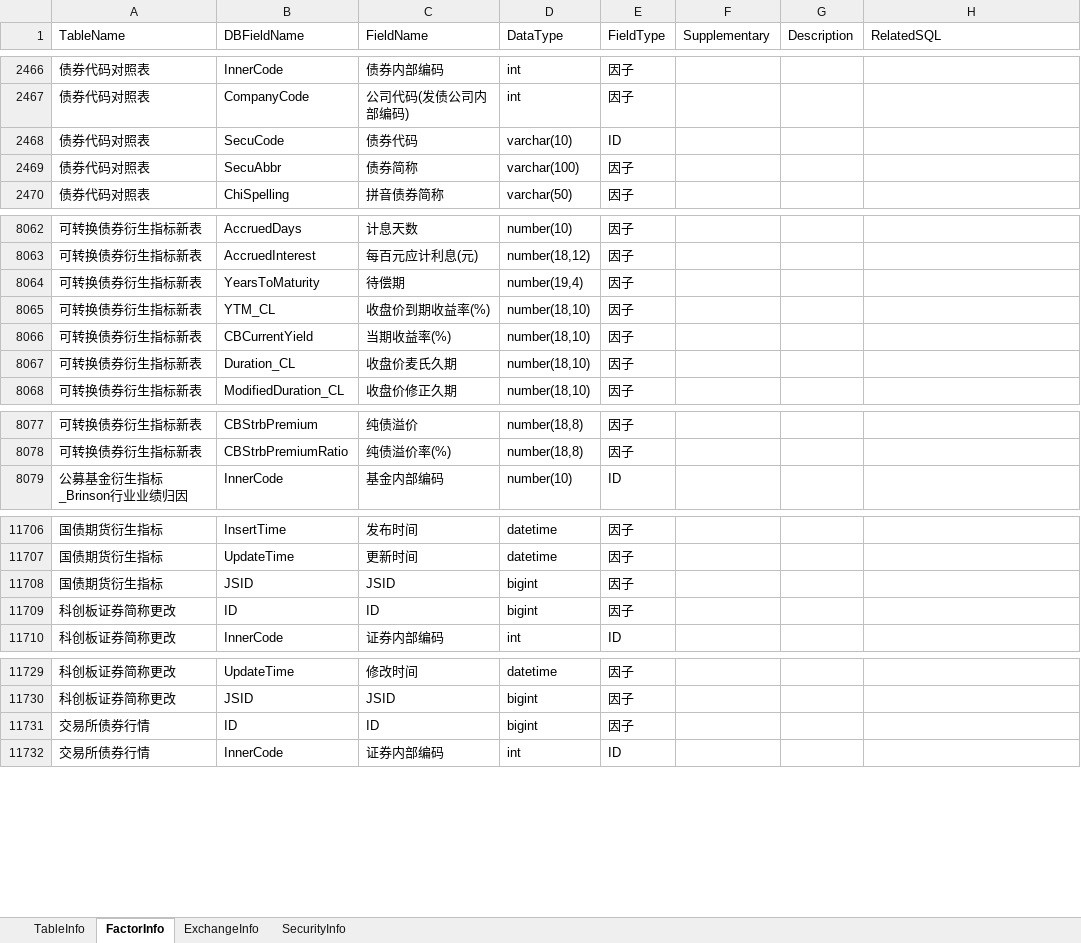
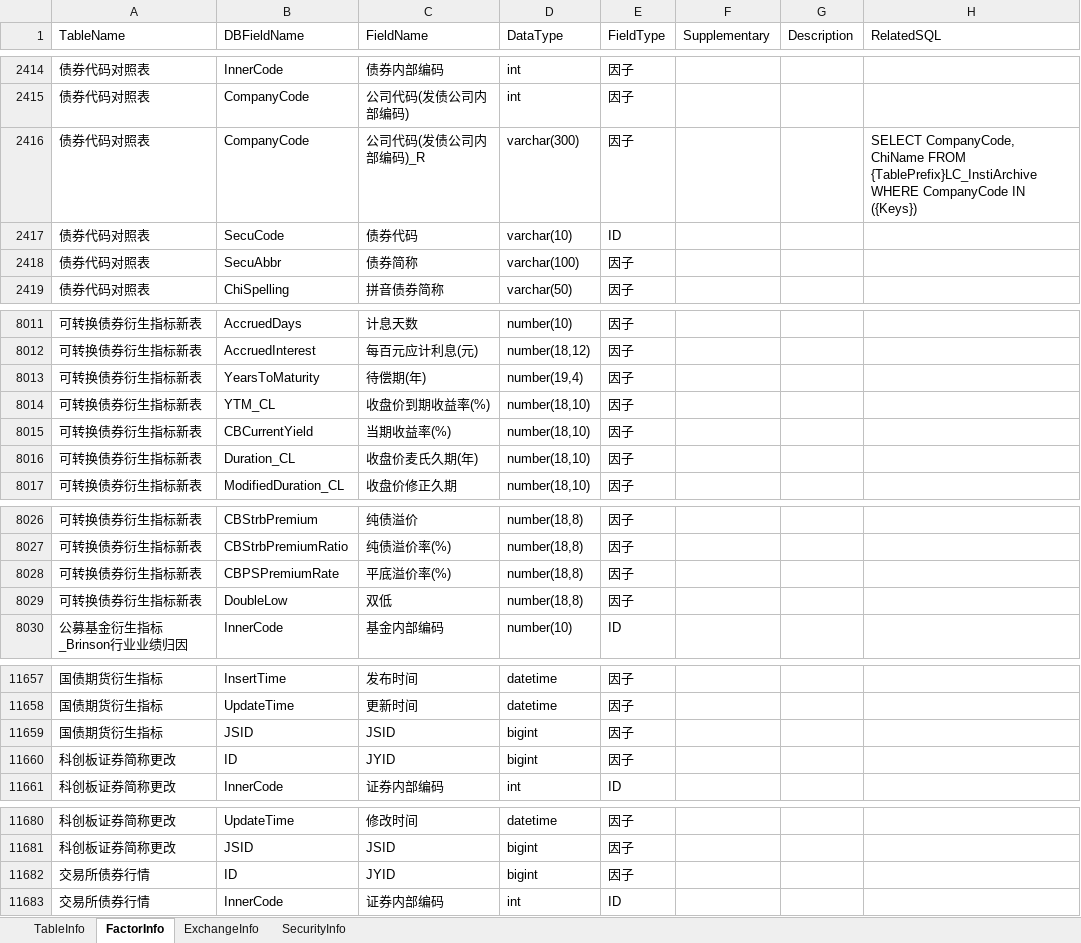
Before and after one commit to Scorpi000/QuantStudio, an Excel workbook: QuantStudio/Resource/JYDBInfo.xlsx, sheet FactorInfo, drawn as a sheet; only a part is shown, gaps mark what is left out; values as stored, in another font and other column widths than the file's, no borders; addresses are those after the commit; the diff covers the shown part only; the diff names each change by its address in the sheet, - before the commit and + after, or states it on an @@ line.

```diff
--- a/QuantStudio/Resource/JYDBInfo.xlsx (sheet FactorInfo)
+++ b/QuantStudio/Resource/JYDBInfo.xlsx (sheet FactorInfo)
+row 2416: 债券代码对照表 | CompanyCode | 公司代码(发债公司内部编码)_R | varchar(300) | 因子 |  |  | SELECT CompanyCode, ChiName FROM {TablePrefix}LC_InstiArchive WHERE CompanyCode IN ({Keys})
-C8013 (FieldName): 待偿期
+C8013 (FieldName): 待偿期(年)
-C8016 (FieldName): 收盘价麦氏久期
+C8016 (FieldName): 收盘价麦氏久期(年)
+row 8028: 可转换债券衍生指标新表 | CBPSPremiumRate | 平底溢价率(%) | number(18,8) | 因子
+row 8029: 可转换债券衍生指标新表 | DoubleLow | 双低 | number(18,8) | 因子
-C11660 (FieldName): ID
+C11660 (FieldName): JYID
-C11682 (FieldName): ID
+C11682 (FieldName): JYID
```
Also changed, not shown: 52 added rows, 4 removed rows, 48 moved rows and 24 edited cells elsewhere in this sheet, sheet TableInfo.
